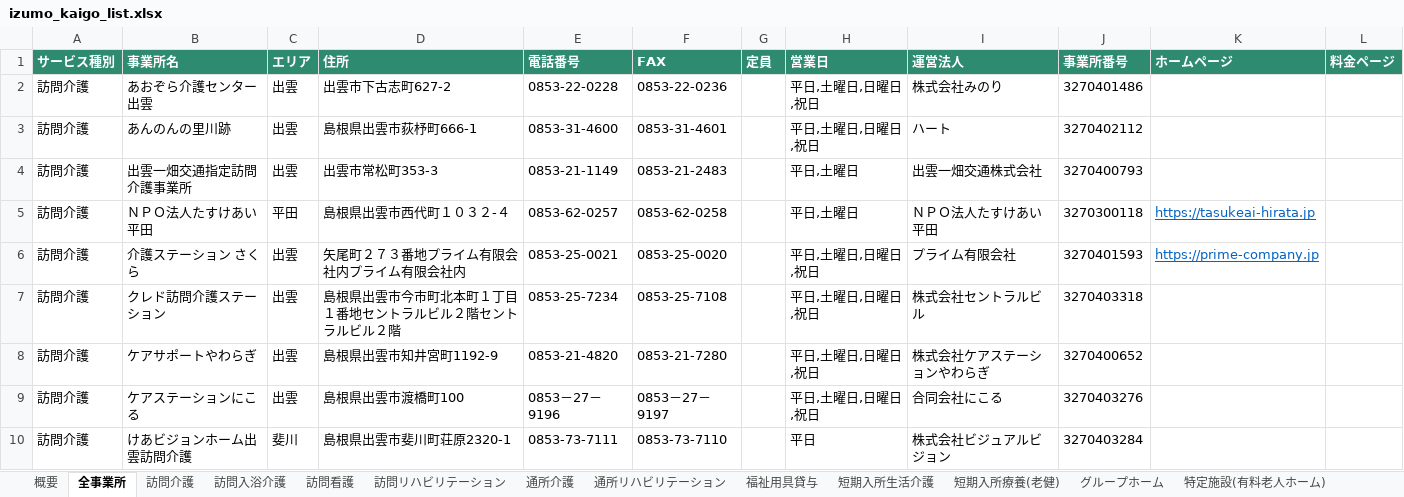
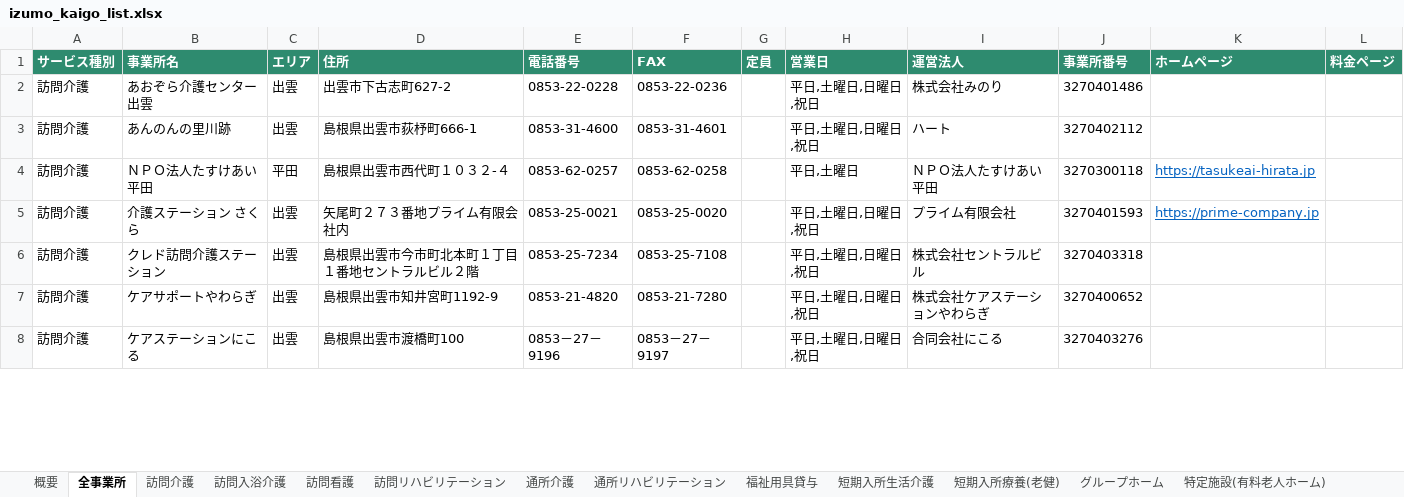
Before and after one commit to onikusannn-stack/shiawasezousan, an Excel workbook: jigyosho/izumo_kaigo_list.xlsx, sheet 全事業所, drawn as a sheet; only a part is shown; values as stored, in another font and other column widths than the file's, no borders; removed rows and columns are numbered as before the commit, all else as after; the diff covers the shown part only; the diff names each change by its address in the sheet, - before the commit and + after, or states it on an @@ line.

```diff
--- a/jigyosho/izumo_kaigo_list.xlsx (sheet 全事業所)
+++ b/jigyosho/izumo_kaigo_list.xlsx (sheet 全事業所)
-row 4: 訪問介護 | 出雲一畑交通指定訪問介護事業所 | 出雲 | 出雲市常松町353-3 | 0853-21-1149 | 0853-21-2483 |  | 平日,土曜日 | 出雲一畑交通株式会社 | 3270400793
-D5 (住所): 矢尾町２７３番地プライム有限会社内プライム有限会社内
+D5 (住所): 矢尾町２７３番地プライム有限会社内
-D6 (住所): 島根県出雲市今市町北本町１丁目１番地セントラルビル２階セントラルビル２階
+D6 (住所): 島根県出雲市今市町北本町１丁目１番地セントラルビル２階
-row 10: 訪問介護 | けあビジョンホーム出雲訪問介護 | 斐川 | 島根県出雲市斐川町荘原2320-1 | 0853-73-7111 | 0853-73-7110 |  | 平日 | 株式会社ビジュアルビジョン | 3270403284
```
Also changed, not shown: 7 added rows, 12 removed rows and 60 edited cells elsewhere in this sheet, sheet 居宅介護支援, sheet 訪問介護, sheet 通所介護, sheet 地域密着型通所介護, sheet 福祉用具貸与, sheet グループホーム, 10 more sheets, 6 other files.
